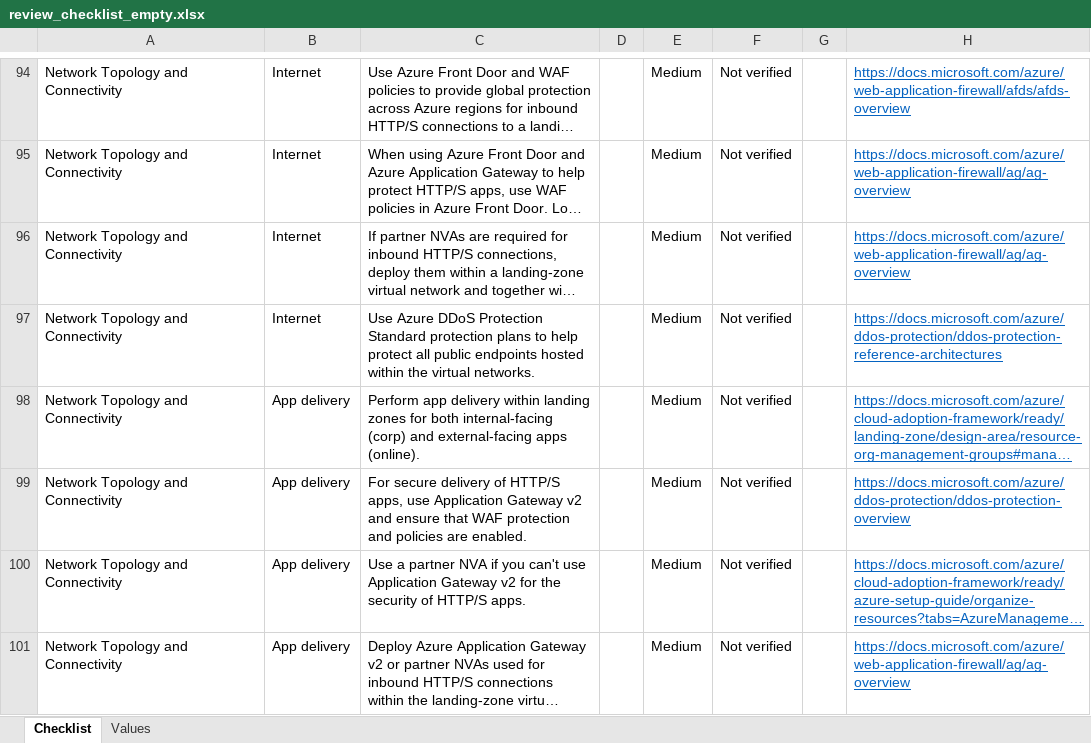
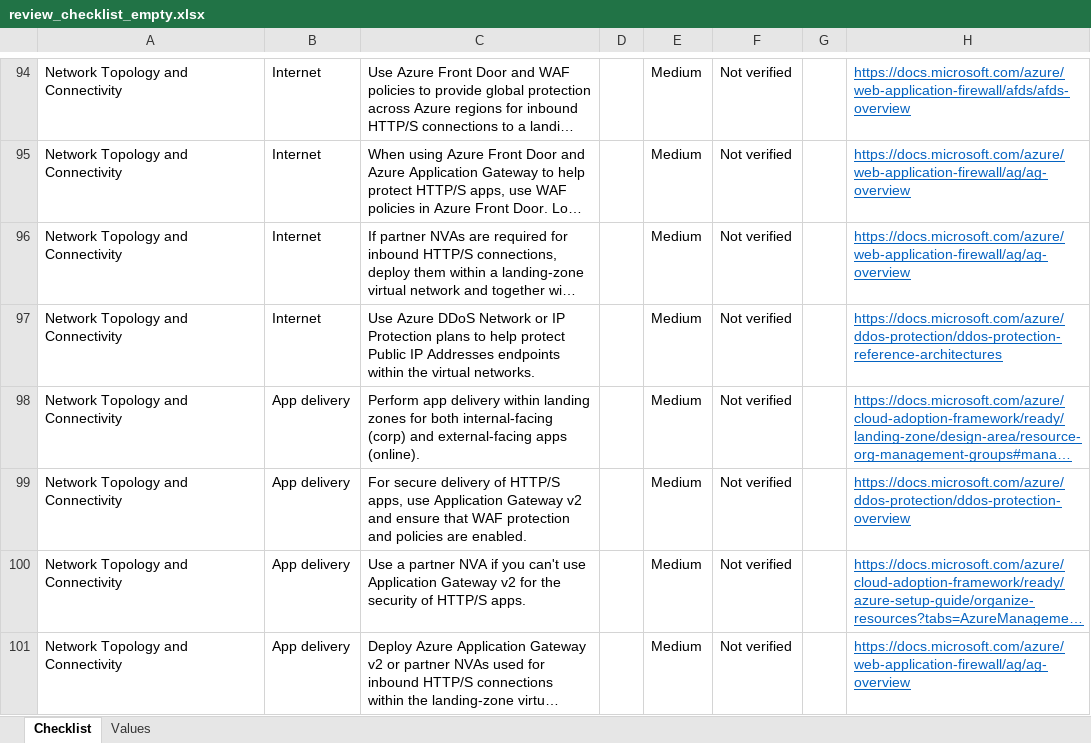
Before and after one commit to Azure/review-checklists, an Excel workbook: spreadsheet/review_checklist_empty.xlsx, sheet Checklist, drawn as a sheet; only a part is shown, gaps mark what is left out; long unchanged cells end in …; values as stored, in another font and other column widths than the file's, no borders; conditional formats not drawn; the diff covers the shown part only; the diff names each change by its address in the sheet, - before the commit and + after, or states it on an @@ line.

```diff
--- a/spreadsheet/review_checklist_empty.xlsx (sheet Checklist)
+++ b/spreadsheet/review_checklist_empty.xlsx (sheet Checklist)
-C97: …Azure DDoS Protection Standard protection plans to help protect all public endpoints hosted within the…
+C97: …Azure DDoS Network or IP Protection plans to help protect Public IP Addresses endpoints within the…
```
Also changed, not shown: 4 edited cells elsewhere in this sheet, 4 other files.
